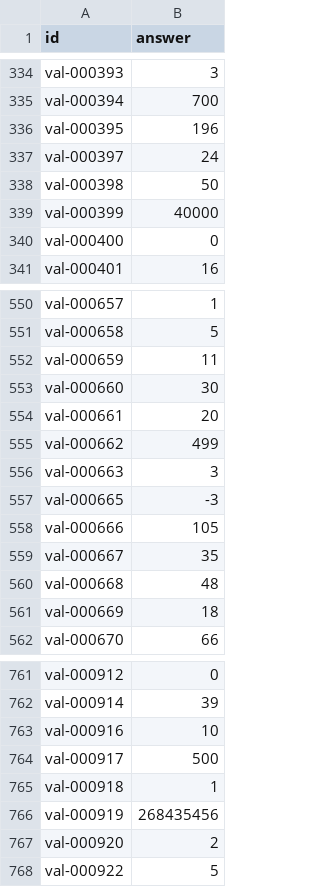
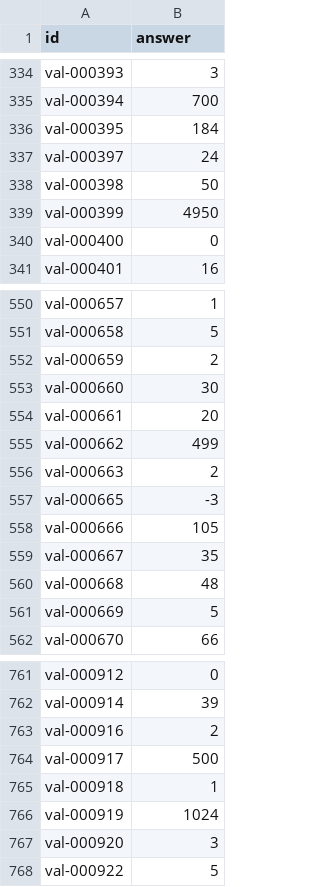
Before and after one commit to whoonypark/Deep_Learning_Challenge_2026, a CSV file: output/submission.csv, drawn as a sheet; only a part is shown, gaps mark what is left out; the diff covers the shown part only.

Commit message:
final submission: code + reproduction guide

```diff
--- a/output/submission.csv
+++ b/output/submission.csv
@@ -335,6 +335,6 @@ val-000393,3
 val-000394,700
-val-000395,196
+val-000395,184
 val-000397,24
 val-000398,50
-val-000399,40000
+val-000399,4950
 val-000400,0
@@ -551,3 +551,3 @@ val-000657,1
 val-000658,5
-val-000659,11
+val-000659,2
 val-000660,30
@@ -555,3 +555,3 @@ val-000661,20
 val-000662,499
-val-000663,3
+val-000663,2
 val-000665,-3
@@ -560,3 +560,3 @@ val-000667,35
 val-000668,48
-val-000669,18
+val-000669,5
 val-000670,66
@@ -762,7 +762,7 @@ val-000912,0
 val-000914,39
-val-000916,10
+val-000916,2
 val-000917,500
 val-000918,1
-val-000919,268435456
-val-000920,2
+val-000919,1024
+val-000920,3
 val-000922,5
```
Also changed, not shown: 23 edited cells elsewhere in this file, 13 other files.
